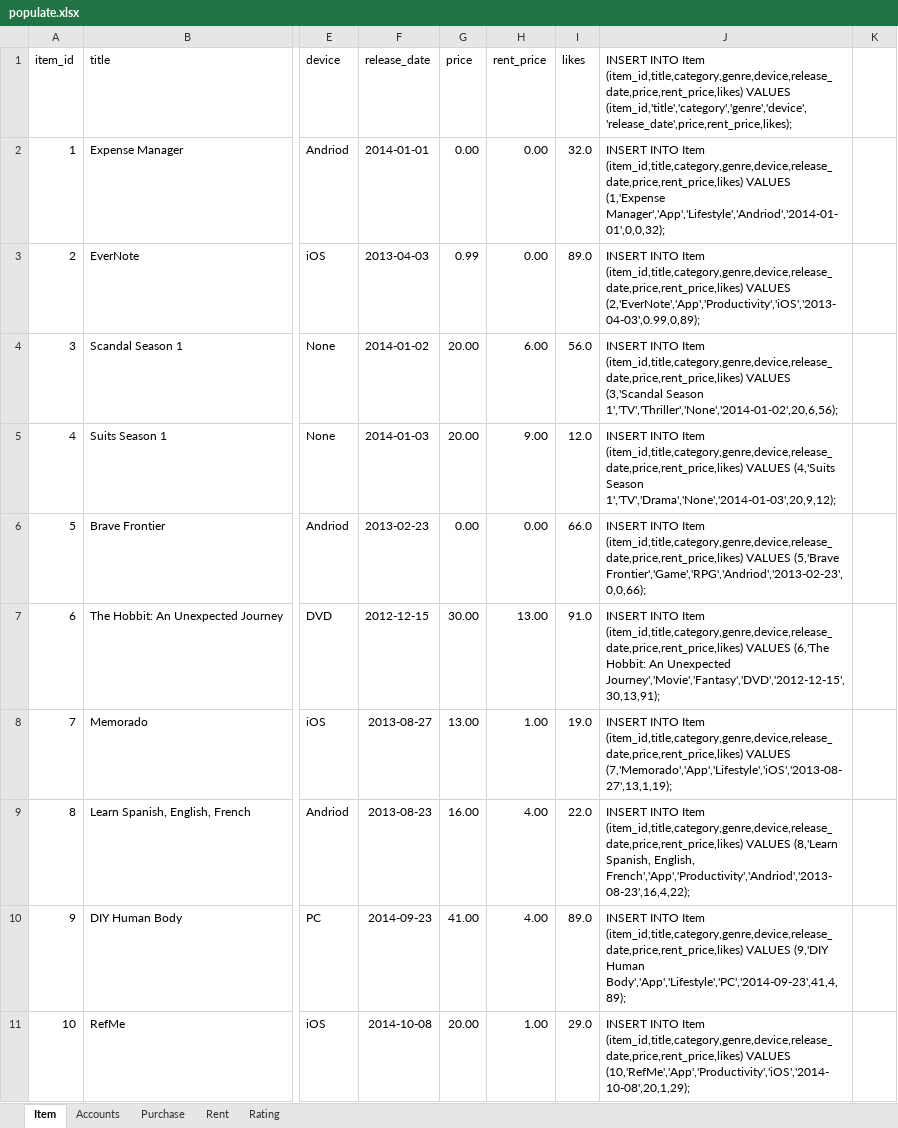
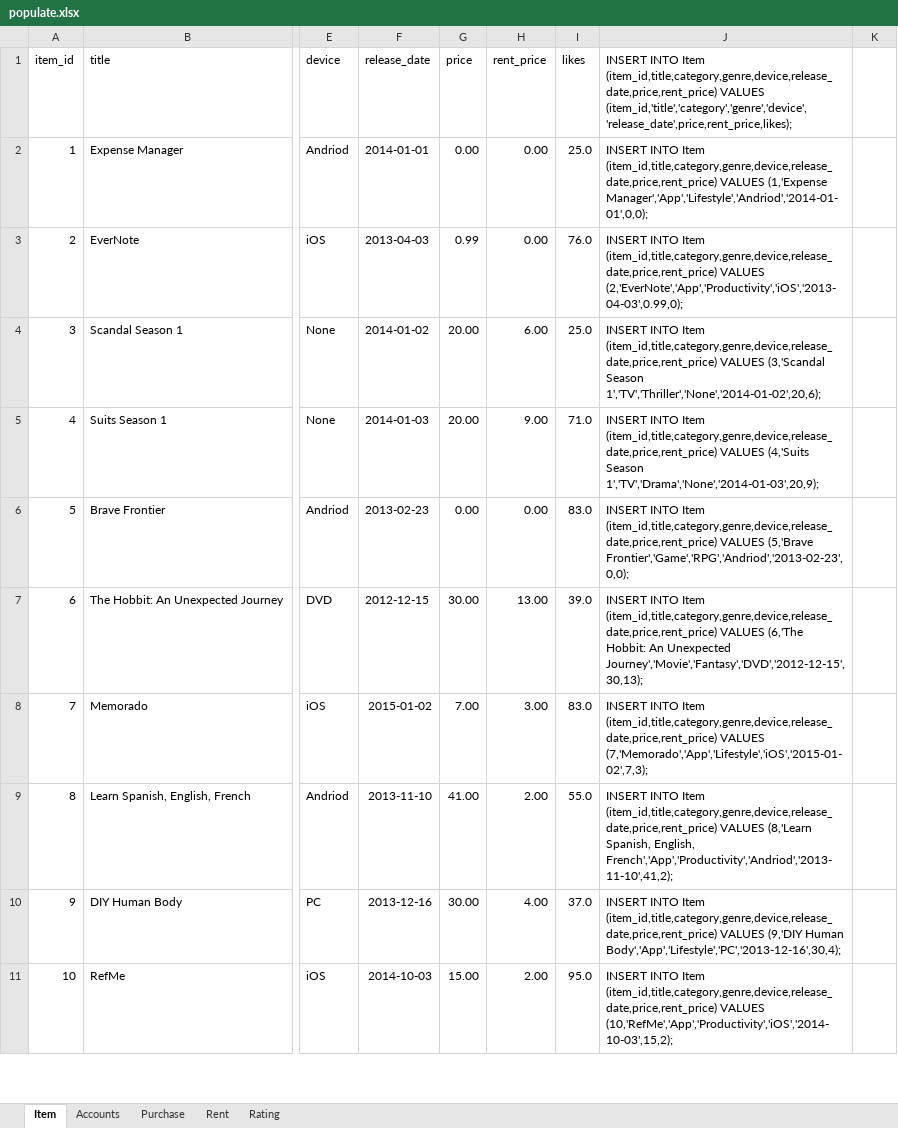
Before and after one commit to dxz1020/CS2102-Database, an Excel workbook: populate.xlsx, sheet Item, drawn as a sheet; only a part is shown, gaps mark what is left out; values as stored, in another font and other column widths than the file's, no borders; the diff covers the shown part only; the diff names each change by its address in the sheet, - before the commit and + after, or states it on an @@ line.

```diff
--- a/populate.xlsx (sheet Item)
+++ b/populate.xlsx (sheet Item)
-J1: …INTO Item (item_id,title,category,genre,device,release_date,price,rent_price,likes) VALUES (item_id,'title','category','genre','device','release_date',price,rent_price,likes);
+J1: …INTO Item (item_id,title,category,genre,device,release_date,price,rent_price) VALUES (item_id,'title','category','genre','device','release_date',price,rent_price,likes);
-I2 (likes): 32.0
+I2 (likes): 25.0
-J2: …INTO Item (item_id,title,category,genre,device,release_date,price,rent_price,likes) VALUES (1,'Expense Manager','App','Lifestyle','Andriod','2014-01-01',0,0,32);
+J2: …INTO Item (item_id,title,category,genre,device,release_date,price,rent_price) VALUES (1,'Expense Manager','App','Lifestyle','Andriod','2014-01-01',0,0);
-I3 (likes): 89.0
+I3 (likes): 76.0
-J3: …INTO Item (item_id,title,category,genre,device,release_date,price,rent_price,likes) VALUES (2,'EverNote','App','Productivity','iOS','2013-04-03',0.99,0,89);
+J3: …INTO Item (item_id,title,category,genre,device,release_date,price,rent_price) VALUES (2,'EverNote','App','Productivity','iOS','2013-04-03',0.99,0);
-I4 (likes): 56.0
+I4 (likes): 25.0
-J4: …INTO Item (item_id,title,category,genre,device,release_date,price,rent_price,likes) VALUES (3,'Scandal Season 1','TV','Thriller','None','2014-01-02',20,6,56);
+J4: …INTO Item (item_id,title,category,genre,device,release_date,price,rent_price) VALUES (3,'Scandal Season 1','TV','Thriller','None','2014-01-02',20,6);
-I5 (likes): 12.0
+I5 (likes): 71.0
-J5: …INTO Item (item_id,title,category,genre,device,release_date,price,rent_price,likes) VALUES (4,'Suits Season 1','TV','Drama','None','2014-01-03',20,9,12);
+J5: …INTO Item (item_id,title,category,genre,device,release_date,price,rent_price) VALUES (4,'Suits Season 1','TV','Drama','None','2014-01-03',20,9);
-I6 (likes): 66.0
+I6 (likes): 83.0
-J6: …INTO Item (item_id,title,category,genre,device,release_date,price,rent_price,likes) VALUES (5,'Brave Frontier','Game','RPG','Andriod','2013-02-23',0,0,66);
+J6: …INTO Item (item_id,title,category,genre,device,release_date,price,rent_price) VALUES (5,'Brave Frontier','Game','RPG','Andriod','2013-02-23',0,0);
-I7 (likes): 91.0
+I7 (likes): 39.0
-J7: …INTO Item (item_id,title,category,genre,device,release_date,price,rent_price,likes) VALUES (6,'The Hobbit: An Unexpected Journey','Movie','Fantasy','DVD','2012-12-15',30,13,91);
+J7: …INTO Item (item_id,title,category,genre,device,release_date,price,rent_price) VALUES (6,'The Hobbit: An Unexpected Journey','Movie','Fantasy','DVD','2012-12-15',30,13);
-F8 (release_date): 2013-08-27
+F8 (release_date): 2015-01-02
-G8 (price): 13.00
+G8 (price): 7.00
-H8 (rent_price): 1.00
+H8 (rent_price): 3.00
-I8 (likes): 19.0
+I8 (likes): 83.0
-J8: …INTO Item (item_id,title,category,genre,device,release_date,price,rent_price,likes) VALUES (7,'Memorado','App','Lifestyle','iOS','2013-08-27',13,1,19);
+J8: …INTO Item (item_id,title,category,genre,device,release_date,price,rent_price) VALUES (7,'Memorado','App','Lifestyle','iOS','2015-01-02',7,3);
-F9 (release_date): 2013-08-23
+F9 (release_date): 2013-11-10
-G9 (price): 16.00
+G9 (price): 41.00
-H9 (rent_price): 4.00
+H9 (rent_price): 2.00
-I9 (likes): 22.0
+I9 (likes): 55.0
-J9: …INTO Item (item_id,title,category,genre,device,release_date,price,rent_price,likes) VALUES (8,'Learn Spanish, English, French','App','Productivity','Andriod','2013-08-23',16,4,22);
+J9: …INTO Item (item_id,title,category,genre,device,release_date,price,rent_price) VALUES (8,'Learn Spanish, English, French','App','Productivity','Andriod','2013-11-10',41,2);
-F10 (release_date): 2014-09-23
+F10 (release_date): 2013-12-16
-G10 (price): 41.00
+G10 (price): 30.00
-I10 (likes): 89.0
+I10 (likes): 37.0
-J10: …INTO Item (item_id,title,category,genre,device,release_date,price,rent_price,likes) VALUES (9,'DIY Human Body','App','Lifestyle','PC','2014-09-23',41,4,89);
+J10: …INTO Item (item_id,title,category,genre,device,release_date,price,rent_price) VALUES (9,'DIY Human Body','App','Lifestyle','PC','2013-12-16',30,4);
-F11 (release_date): 2014-10-08
+F11 (release_date): 2014-10-03
-G11 (price): 20.00
+G11 (price): 15.00
-H11 (rent_price): 1.00
+H11 (rent_price): 2.00
-I11 (likes): 29.0
+I11 (likes): 95.0
-J11: …INTO Item (item_id,title,category,genre,device,release_date,price,rent_price,likes) VALUES (10,'RefMe','App','Productivity','iOS','2014-10-08',20,1,29);
+J11: …INTO Item (item_id,title,category,genre,device,release_date,price,rent_price) VALUES (10,'RefMe','App','Productivity','iOS','2014-10-03',15,2);
```
Also changed, not shown: 416 edited cells elsewhere in this sheet, sheet Rent, sheet Purchase, sheet Rating, 1 other file.
